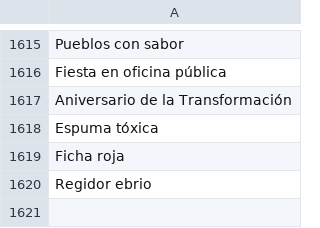
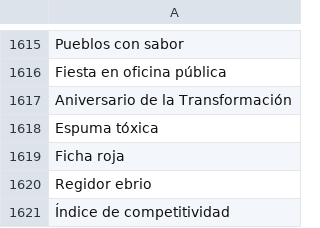
Before and after one commit to thelonious9/capturanotas, a CSV file: Tema.csv, drawn as a sheet; only a part is shown, gaps mark what is left out.

Commit message:
Índice de competitividad

```diff
--- a/Tema.csv
+++ b/Tema.csv
@@ -1620 +1620,2 @@ Ficha roja
 Regidor ebrio
+Índice de competitividad
```
